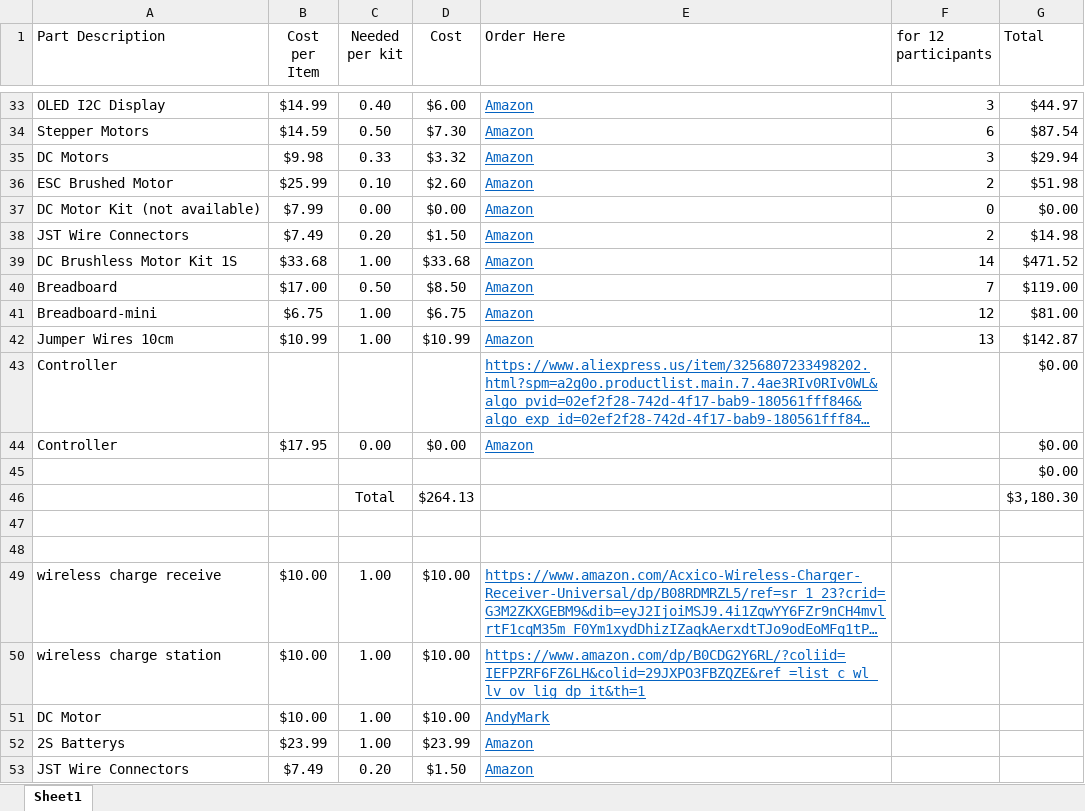
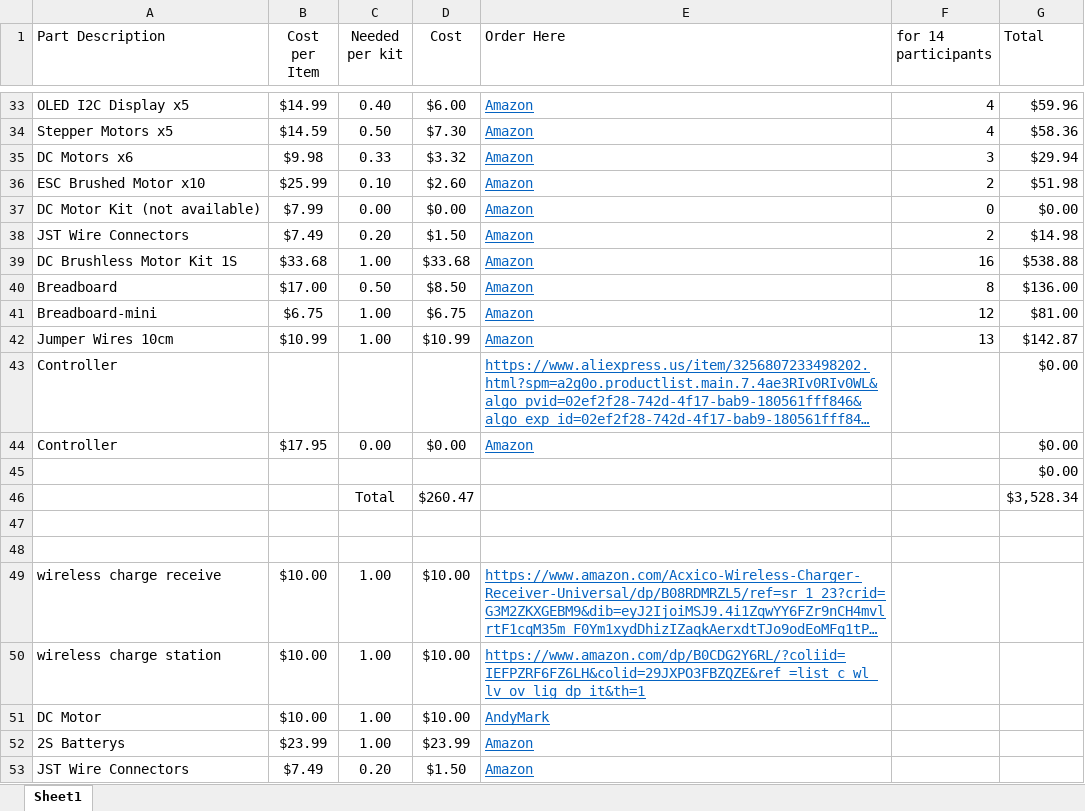
Before and after one commit to leistimo/ISTEM2025, an Excel workbook: ISTEM_PartsOrderList_UselessBox.xlsx, sheet Sheet1, drawn as a sheet; only a part is shown, gaps mark what is left out; long unchanged cells end in …; values as stored, in another font and other column widths than the file's, no borders; removed rows and columns are numbered as before the commit, all else as after; the diff covers the shown part only; the diff names each change by its address in the sheet, - before the commit and + after, or states it on an @@ line.

Commit message:
parts

```diff
--- a/ISTEM_PartsOrderList_UselessBox.xlsx (sheet Sheet1)
+++ b/ISTEM_PartsOrderList_UselessBox.xlsx (sheet Sheet1)
-F1: for 12 participants
+F1: for 14 participants
-A33 (Part Description): OLED I2C Display
+A33 (Part Description): OLED I2C Display x5
-F33 (for 14 participants): 3
+F33 (for 14 participants): 4
-G33 (Total): $44.97
+G33 (Total): $59.96
-A34 (Part Description): Stepper Motors
+A34 (Part Description): Stepper Motors x5
-F34 (for 14 participants): 6
+F34 (for 14 participants): 4
-G34 (Total): $87.54
+G34 (Total): $58.36
-A35 (Part Description): DC Motors
+A35 (Part Description): DC Motors x6
-A36 (Part Description): ESC Brushed Motor
+A36 (Part Description): ESC Brushed Motor x10
-F39 (for 14 participants): 14
+F39 (for 14 participants): 16
-G39 (Total): $471.52
+G39 (Total): $538.88
-F40 (for 14 participants): 7
+F40 (for 14 participants): 8
-G40 (Total): $119.00
+G40 (Total): $136.00
-row 46:  |  | Total | $264.13 |  |  | $3,180.30
+row 46:  |  | Total | $260.47 |  |  | $3,528.34
```
Also changed, not shown: 1 added row, 1 removed row and 28 edited cells elsewhere in this sheet.
